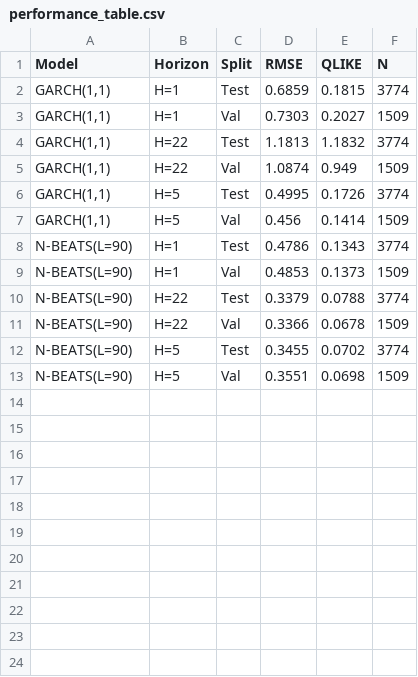
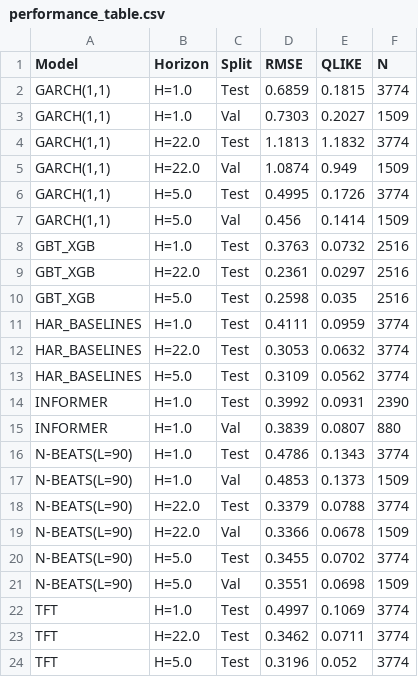
Before and after one commit to sonalilonkar1/vol-forecasting, a CSV file: experiments/results/performance_table.csv, drawn as a sheet.

```diff
--- a/experiments/results/performance_table.csv
+++ b/experiments/results/performance_table.csv
@@ -1,13 +1,24 @@
 Model,Horizon,Split,RMSE,QLIKE,N
-"GARCH(1,1)",H=1,Test,0.6859,0.1815,3774
-"GARCH(1,1)",H=1,Val,0.7303,0.2027,1509
-"GARCH(1,1)",H=22,Test,1.1813,1.1832,3774
-"GARCH(1,1)",H=22,Val,1.0874,0.949,1509
-"GARCH(1,1)",H=5,Test,0.4995,0.1726,3774
-"GARCH(1,1)",H=5,Val,0.456,0.1414,1509
-N-BEATS(L=90),H=1,Test,0.4786,0.1343,3774
-N-BEATS(L=90),H=1,Val,0.4853,0.1373,1509
-N-BEATS(L=90),H=22,Test,0.3379,0.0788,3774
-N-BEATS(L=90),H=22,Val,0.3366,0.0678,1509
-N-BEATS(L=90),H=5,Test,0.3455,0.0702,3774
-N-BEATS(L=90),H=5,Val,0.3551,0.0698,1509
+"GARCH(1,1)",H=1.0,Test,0.6859,0.1815,3774
+"GARCH(1,1)",H=1.0,Val,0.7303,0.2027,1509
+"GARCH(1,1)",H=22.0,Test,1.1813,1.1832,3774
+"GARCH(1,1)",H=22.0,Val,1.0874,0.949,1509
+"GARCH(1,1)",H=5.0,Test,0.4995,0.1726,3774
+"GARCH(1,1)",H=5.0,Val,0.456,0.1414,1509
+GBT_XGB,H=1.0,Test,0.3763,0.0732,2516
+GBT_XGB,H=22.0,Test,0.2361,0.0297,2516
+GBT_XGB,H=5.0,Test,0.2598,0.035,2516
+HAR_BASELINES,H=1.0,Test,0.4111,0.0959,3774
+HAR_BASELINES,H=22.0,Test,0.3053,0.0632,3774
+HAR_BASELINES,H=5.0,Test,0.3109,0.0562,3774
+INFORMER,H=1.0,Test,0.3992,0.0931,2390
+INFORMER,H=1.0,Val,0.3839,0.0807,880
+N-BEATS(L=90),H=1.0,Test,0.4786,0.1343,3774
+N-BEATS(L=90),H=1.0,Val,0.4853,0.1373,1509
+N-BEATS(L=90),H=22.0,Test,0.3379,0.0788,3774
+N-BEATS(L=90),H=22.0,Val,0.3366,0.0678,1509
+N-BEATS(L=90),H=5.0,Test,0.3455,0.0702,3774
+N-BEATS(L=90),H=5.0,Val,0.3551,0.0698,1509
+TFT,H=1.0,Test,0.4997,0.1069,3774
+TFT,H=22.0,Test,0.3462,0.0711,3774
+TFT,H=5.0,Test,0.3196,0.052,3774
```
Also changed, not shown: experiments/results/summary.csv, 2 other files.
